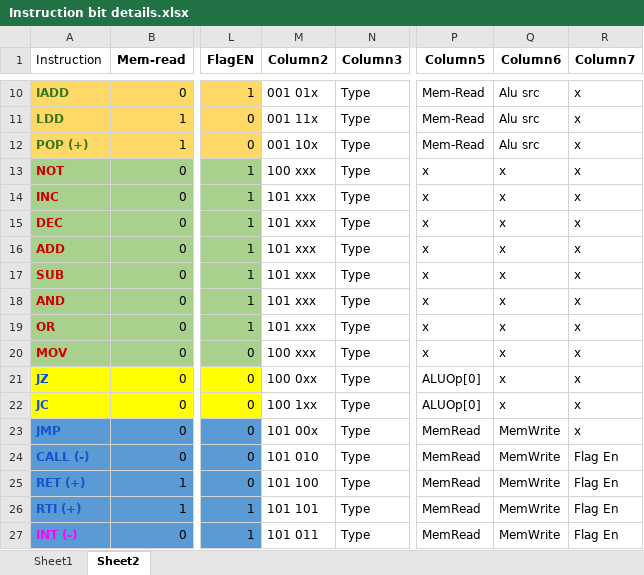
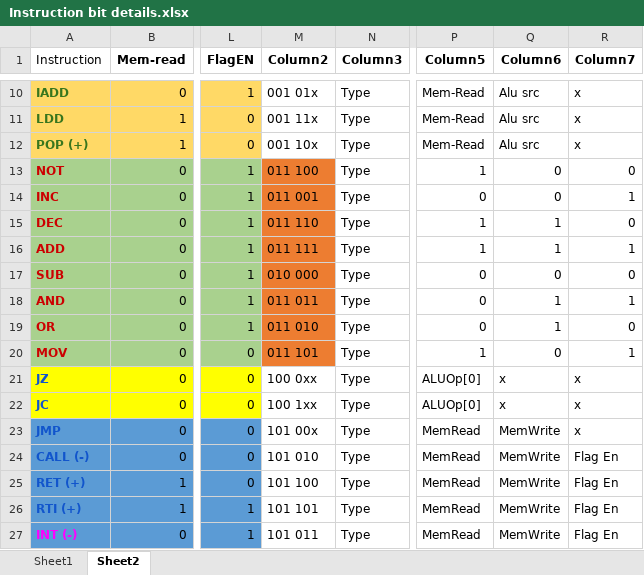
Before and after one commit to h4z3m/RISC-Processor-CA-Project, an Excel workbook: Instruction bit details.xlsx, sheet Sheet2, drawn as a sheet; only a part is shown, gaps mark what is left out; values as stored, in another font and other column widths than the file's, no borders; conditional formats and table styles not drawn; the diff names each change by its address in the sheet, - before the commit and + after, or states it on an @@ line.

```diff
--- a/Instruction bit details.xlsx (sheet Sheet2)
+++ b/Instruction bit details.xlsx (sheet Sheet2)
-M13 (Column2): 100 xxx
+M13 (Column2): 011 100
-M13:M20 fill: none
+M13:M20 fill: #ED7D31
-P13 (Column5): x
+P13 (Column5): 1
-Q13:Q14 (Column6): x
+Q13:Q14 (Column6): 0
-R13 (Column7): x
+R13 (Column7): 0
-M14 (Column2): 101 xxx
+M14 (Column2): 011 001
-P14 (Column5): x
+P14 (Column5): 0
-R14 (Column7): x
+R14 (Column7): 1
-M15 (Column2): 101 xxx
+M15 (Column2): 011 110
-P15:P16 (Column5): x
+P15:P16 (Column5): 1
-Q15:Q16 (Column6): x
+Q15:Q16 (Column6): 1
-R15 (Column7): x
+R15 (Column7): 0
-M16 (Column2): 101 xxx
+M16 (Column2): 011 111
-R16 (Column7): x
+R16 (Column7): 1
-M17 (Column2): 101 xxx
+M17 (Column2): 010 000
-P17:P19 (Column5): x
+P17:P19 (Column5): 0
-Q17 (Column6): x
+Q17 (Column6): 0
-R17 (Column7): x
+R17 (Column7): 0
-M18 (Column2): 101 xxx
+M18 (Column2): 011 011
-Q18:Q19 (Column6): x
+Q18:Q19 (Column6): 1
-R18 (Column7): x
+R18 (Column7): 1
-M19 (Column2): 101 xxx
+M19 (Column2): 011 010
-R19 (Column7): x
+R19 (Column7): 0
-M20 (Column2): 100 xxx
+M20 (Column2): 011 101
-P20 (Column5): x
+P20 (Column5): 1
-Q20 (Column6): x
+Q20 (Column6): 0
-R20 (Column7): x
+R20 (Column7): 1
```
Also changed, not shown: sheet Sheet1, 28 other files.
